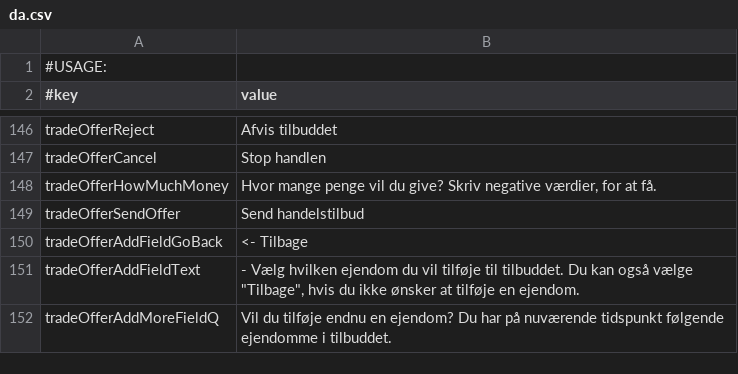
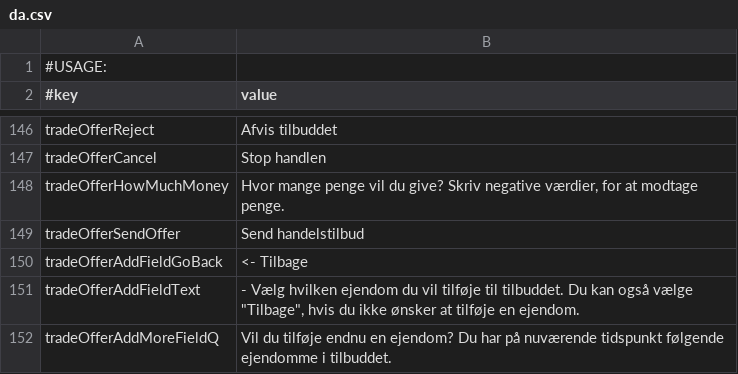
Before and after one commit to Magnusrk/G16.Matador, a CSV file: src/main/resources/LanguagePacks/da.csv, drawn as a sheet; only a part is shown, gaps mark what is left out.

```diff
--- a/src/main/resources/LanguagePacks/da.csv
+++ b/src/main/resources/LanguagePacks/da.csv
@@ -147,3 +147,3 @@ tradeOfferReject; Afvis tilbuddet
 tradeOfferCancel; Stop handlen
-tradeOfferHowMuchMoney; Hvor mange penge vil du give? Skriv negative værdier, for at få.
+tradeOfferHowMuchMoney; Hvor mange penge vil du give? Skriv negative værdier, for at modtage penge.
 tradeOfferSendOffer; Send handelstilbud
```
Also changed, not shown: src/main/resources/LanguagePacks/en.csv.
